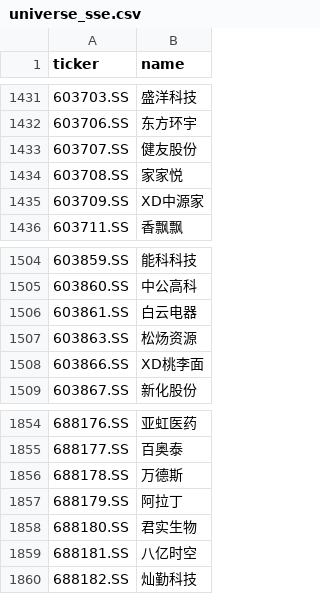
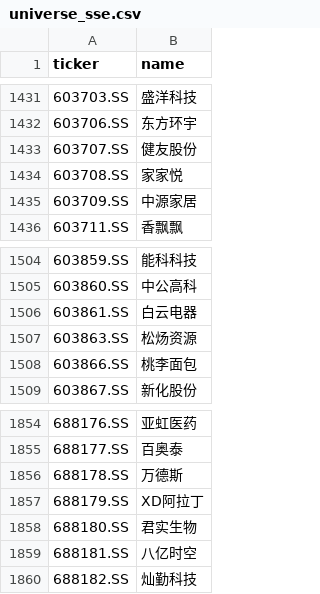
Before and after one commit to hsalehi10087/stock-scanner, a CSV file: data/cn_gainers/universe_sse.csv, drawn as a sheet; only a part is shown, gaps mark what is left out; the diff covers the shown part only.

```diff
--- a/data/cn_gainers/universe_sse.csv
+++ b/data/cn_gainers/universe_sse.csv
@@ -1434,3 +1434,3 @@ ticker,name
 603708.SS,家家悦
-603709.SS,XD中源家
+603709.SS,中源家居
 603711.SS,香飘飘
@@ -1507,3 +1507,3 @@ ticker,name
 603863.SS,松炀资源
-603866.SS,XD桃李面
+603866.SS,桃李面包
 603867.SS,新化股份
@@ -1856,3 +1856,3 @@ ticker,name
 688178.SS,万德斯
-688179.SS,阿拉丁
+688179.SS,XD阿拉丁
 688180.SS,君实生物
```
Also changed, not shown: 5 edited cells elsewhere in this file, data/cn_gainers/universe_szse.csv, 1 other file.
